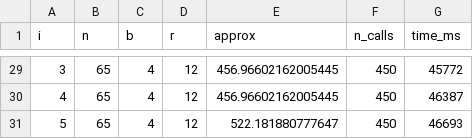
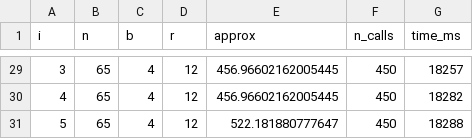
Before and after one commit to jkomyno/lattice-submodular-maximization, a CSV file: out/benchmarks/budget_allocation-SGL-II-b.csv, drawn as a sheet; only a part is shown, gaps mark what is left out; the diff covers the shown part only.

```diff
--- a/out/benchmarks/budget_allocation-SGL-II-b.csv
+++ b/out/benchmarks/budget_allocation-SGL-II-b.csv
@@ -29,3 +29,3 @@ i,n,b,r,approx,n_calls,time_ms
-3,65,4,12,456.96602162005445,450,45772
-4,65,4,12,456.96602162005445,450,46387
-5,65,4,12,522.181880777647,450,46693
+3,65,4,12,456.96602162005445,450,18257
+4,65,4,12,456.96602162005445,450,18282
+5,65,4,12,522.181880777647,450,18288
```
Also changed, not shown: 27 edited cells elsewhere in this file, out/benchmarks/budget_allocation-SGL-III.csv, out/benchmarks/demo_monotone-Soma-DR-I.csv, 5 other files.
